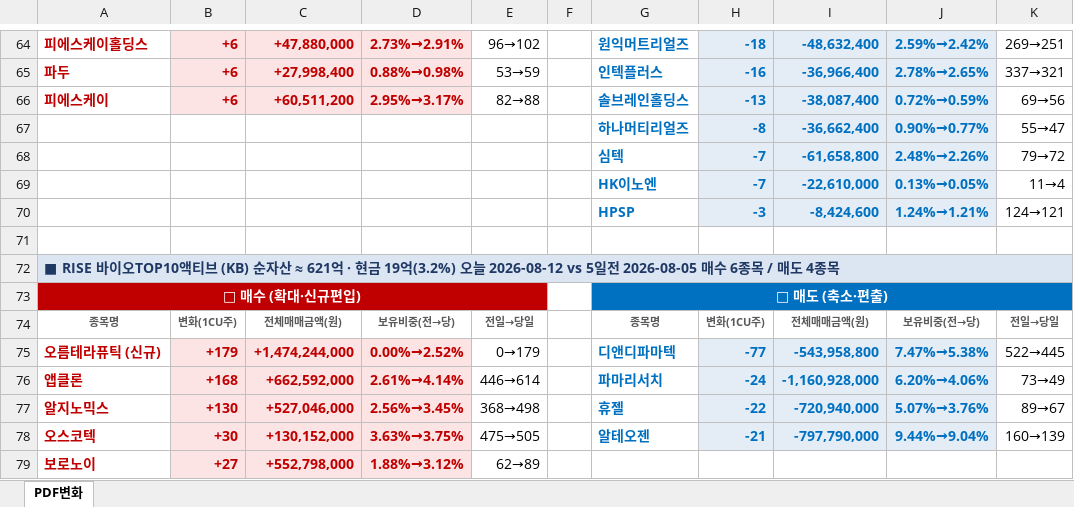
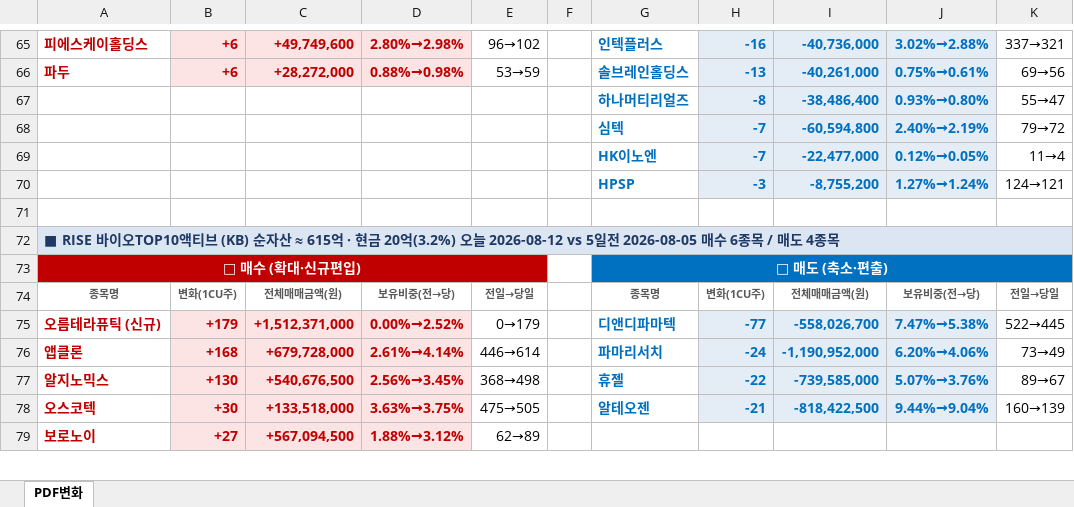
Before and after one commit to unrevr15/etf-reports, an Excel workbook: reports/pdf_rolling5_20260812.xlsx, sheet PDF변화, drawn as a sheet; only a part is shown, gaps mark what is left out; values as stored, in another font and other column widths than the file's, no borders; removed rows and columns are numbered as before the commit, all else as after; the diff covers the shown part only; the diff names each change by its address in the sheet, - before the commit and + after, or states it on an @@ line.

```diff
--- a/reports/pdf_rolling5_20260812.xlsx (sheet PDF변화)
+++ b/reports/pdf_rolling5_20260812.xlsx (sheet PDF변화)
-C65: +47,880,000
+C65: +49,749,600
-D65: 2.73%→2.91%
+D65: 2.80%→2.98%
-G65: 원익머트리얼즈
+G65: 인텍플러스
-H65: -18
+H65: -16
-I65: -48,632,400
+I65: -40,736,000
-J65: 2.59%→2.42%
+J65: 3.02%→2.88%
-K65: 269→251
+K65: 337→321
-C66: +27,998,400
+C66: +28,272,000
-G66: 인텍플러스
+G66: 솔브레인홀딩스
-H66: -16
+H66: -13
-I66: -36,966,400
+I66: -40,261,000
-J66: 2.78%→2.65%
+J66: 0.75%→0.61%
-K66: 337→321
+K66: 69→56
-row 66: 피에스케이 | +6 | +60,511,200 | 2.95%→3.17% | 82→88 |  | 솔브레인홀딩스 | -13 | -38,087,400 | 0.72%→0.59% | 69→56
-I67: -36,662,400
+I67: -38,486,400
-J67: 0.90%→0.77%
+J67: 0.93%→0.80%
-I68: -61,658,800
+I68: -60,594,800
-J68: 2.48%→2.26%
+J68: 2.40%→2.19%
-I69: -22,610,000
+I69: -22,477,000
-J69: 0.13%→0.05%
+J69: 0.12%→0.05%
-I70: -8,424,600
+I70: -8,755,200
-J70: 1.24%→1.21%
+J70: 1.27%→1.24%
-A72: …자산 ≈ 621억 · 현금 19억(3.2%) 오늘…
+A72: …자산 ≈ 615억 · 현금 20억(3.2%) 오늘…
-C75: +1,474,244,000
+C75: +1,512,371,000
-I75: -543,958,800
+I75: -558,026,700
-C76: +662,592,000
+C76: +679,728,000
-I76: -1,160,928,000
+I76: -1,190,952,000
-C77: +527,046,000
+C77: +540,676,500
-I77: -720,940,000
+I77: -739,585,000
-C78: +130,152,000
+C78: +133,518,000
-I78: -797,790,000
+I78: -818,422,500
-C79: +552,798,000
+C79: +567,094,500
```
Also changed, not shown: 2 added rows, 1 removed row and 94 edited cells elsewhere in this sheet, reports/pdf_change_20260812.xlsx, 3 other files.
